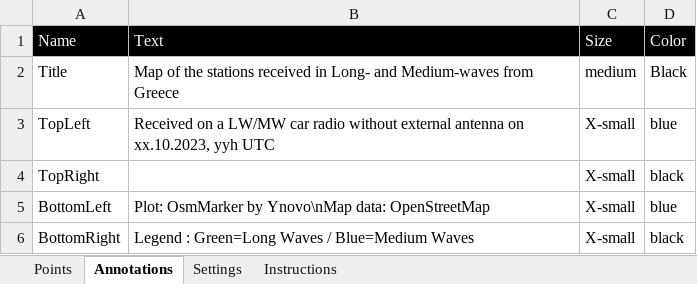
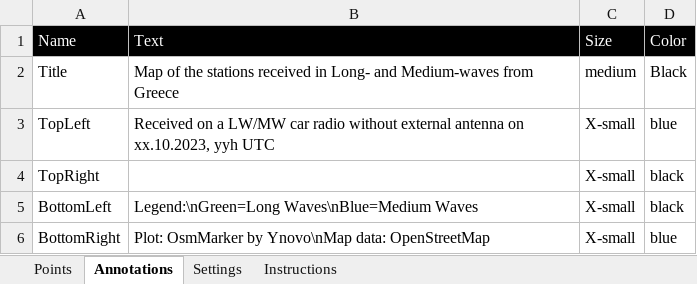
Before and after one commit to HB9DTX/OsmMarkers, an Excel workbook: markers.xlsx, sheet Annotations, drawn as a sheet; values as stored, in another font and other column widths than the file's, no borders; the diff names each change by its address in the sheet, - before the commit and + after, or states it on an @@ line.

Commit message:
\n processing added in the annotation strings!

```diff
--- a/markers.xlsx (sheet Annotations)
+++ b/markers.xlsx (sheet Annotations)
-B5 (Text): Plot: OsmMarker by Ynovo\nMap data: OpenStreetMap
+B5 (Text): Legend:\nGreen=Long Waves\nBlue=Medium Waves
-D5 (Color): blue
+D5 (Color): black
-B6 (Text): Legend : Green=Long Waves / Blue=Medium Waves
+B6 (Text): Plot: OsmMarker by Ynovo\nMap data: OpenStreetMap
-D6 (Color): black
+D6 (Color): blue
```
Also changed, not shown: sheet Instructions, 1 other file.
